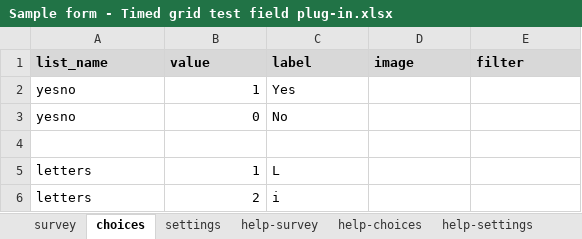
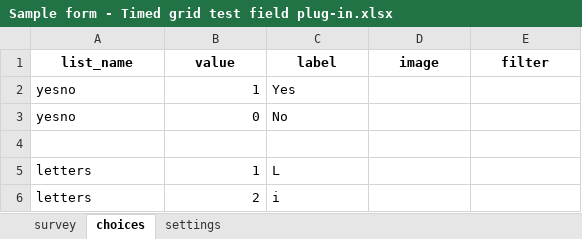
Before and after one commit to surveycto/timed-grid-test, an Excel workbook: extras/sample-form/Sample form - Timed grid test field plug-in.xlsx, sheet choices, drawn as a sheet; only a part is shown; values as stored, in another font and other column widths than the file's, no borders; the diff names each change by its address in the sheet, - before the commit and + after, or states it on an @@ line.

```diff
--- a/extras/sample-form/Sample form - Timed grid test field plug-in.xlsx (sheet choices)
+++ b/extras/sample-form/Sample form - Timed grid test field plug-in.xlsx (sheet choices)
-sheet tab: help-survey
-sheet tab: help-choices
-sheet tab: help-settings
@@ A1:E1 fill: #D8D8D8 → none, alignment: left → center @@
```
Also changed, not shown: sheet survey, sheet settings.
